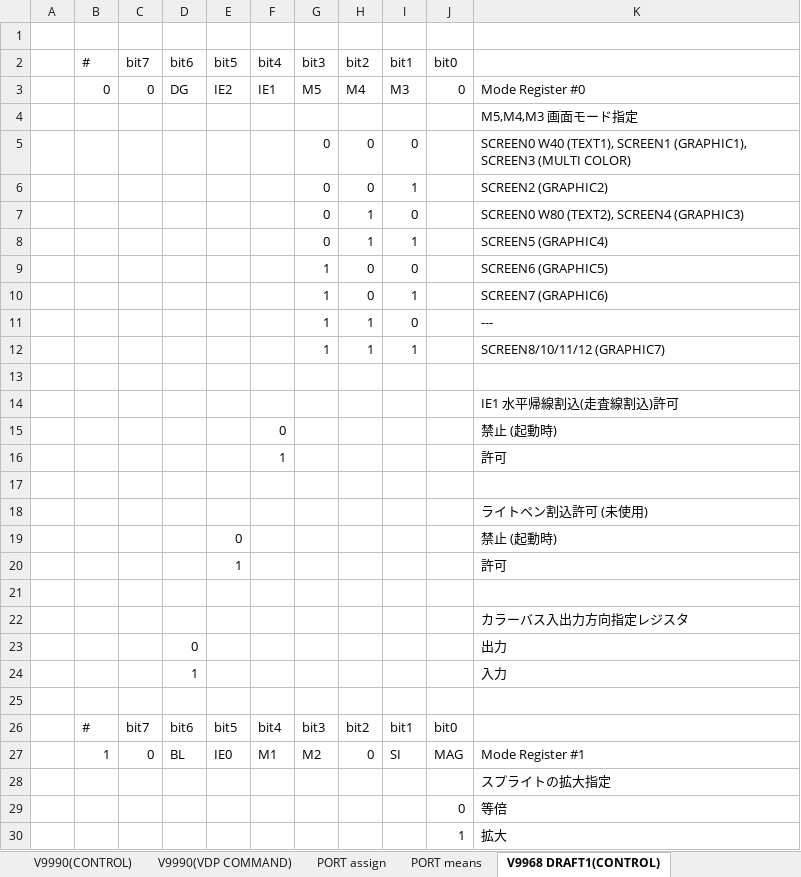
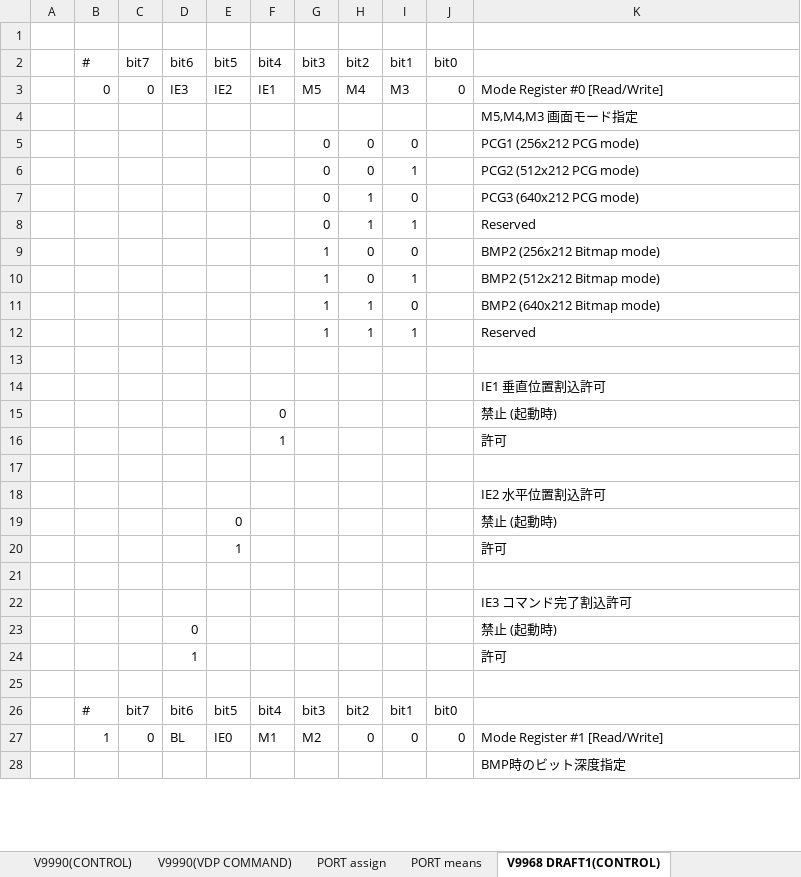
Before and after one commit to hra1129/hra1129.github.io, an Excel workbook: msx3gen/v9978/files/v99x8_spec_registers.xlsx, sheet V9968 DRAFT1(CONTROL), drawn as a sheet; only a part is shown; values as stored, in another font and other column widths than the file's, no cell formats; removed rows and columns are numbered as before the commit, all else as after; the diff covers the shown part only; the diff names each change by its address in the sheet, - before the commit and + after, or states it on an @@ line.

Commit message:
Update v99x8_spec_registers.xlsx

```diff
--- a/msx3gen/v9978/files/v99x8_spec_registers.xlsx (sheet V9968 DRAFT1(CONTROL))
+++ b/msx3gen/v9978/files/v99x8_spec_registers.xlsx (sheet V9968 DRAFT1(CONTROL))
-D3: DG
+D3: IE3
-K3: Mode Register #0
+K3: Mode Register #0 [Read/Write]
-K5: SCREEN0 W40 (TEXT1), SCREEN1 (GRAPHIC1), SCREEN3 (MULTI COLOR)
+K5: PCG1 (256x212 PCG mode)
-K6: SCREEN2 (GRAPHIC2)
+K6: PCG2 (512x212 PCG mode)
-K7: SCREEN0 W80 (TEXT2), SCREEN4 (GRAPHIC3)
+K7: PCG3 (640x212 PCG mode)
-K8: SCREEN5 (GRAPHIC4)
+K8: Reserved
-K9: SCREEN6 (GRAPHIC5)
+K9: BMP2 (256x212 Bitmap mode)
-K10: SCREEN7 (GRAPHIC6)
+K10: BMP2 (512x212 Bitmap mode)
-K11: ---
+K11: BMP2 (640x212 Bitmap mode)
-K12: SCREEN8/10/11/12 (GRAPHIC7)
+K12: Reserved
-K14: IE1 水平帰線割込(走査線割込)許可
+K14: IE1 垂直位置割込許可
-K18: ライトペン割込許可 (未使用)
+K18: IE2 水平位置割込許可
-K22: カラーバス入出力方向指定レジスタ
+K22: IE3 コマンド完了割込許可
-K23: 出力
+K23: 禁止 (起動時)
-K24: 入力
+K24: 許可
-I27: SI
+I27: 0
-J27: MAG
+J27: 0
-K27: Mode Register #1
+K27: Mode Register #1 [Read/Write]
-K28: スプライトの拡大指定
+K28: BMP時のビット深度指定
-row 29:  |  |  |  |  |  |  |  |  | 0 | 等倍
-row 30:  |  |  |  |  |  |  |  |  | 1 | 拡大
```
Also changed, not shown: 23 added rows, 72 removed rows and 42 edited cells elsewhere in this sheet, cell formats.
